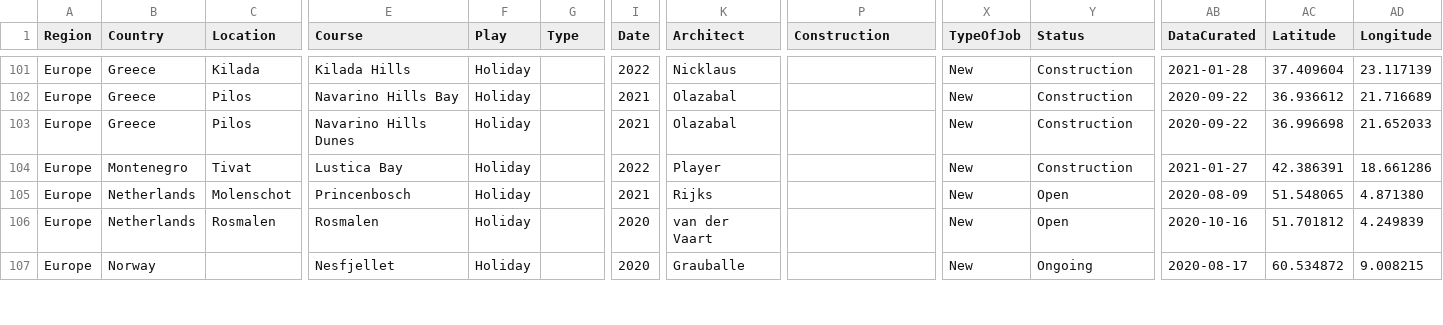
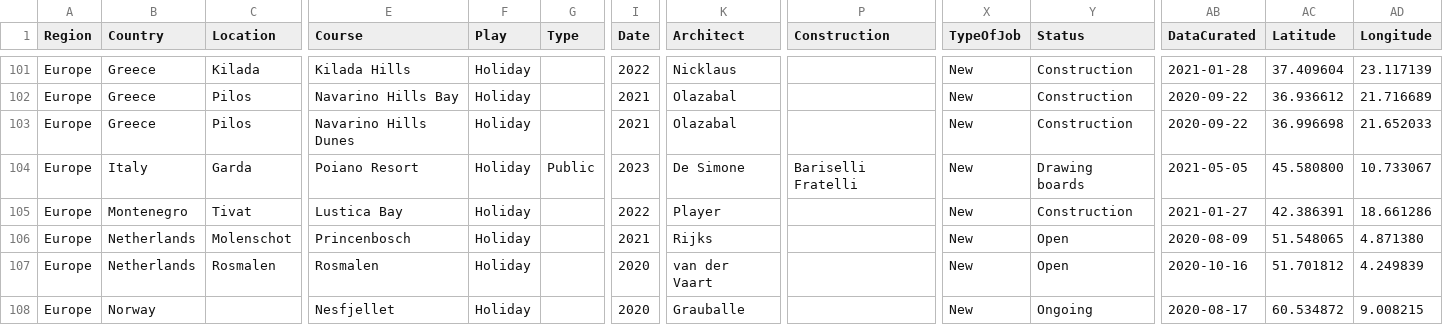
Before and after one commit to stennety/mywebsite, a CSV file: _data/allGolf.csv, drawn as a sheet; only a part is shown, gaps mark what is left out; rows hold the shown columns only; the diff covers the shown part only; the diff names each change by its address in the sheet, - before the commit and + after, or states it on an @@ line.

```diff
--- a/_data/allGolf.csv
+++ b/_data/allGolf.csv
+row 104: Europe | Italy | Garda | Poiano Resort | Holiday | Public | 2023 | De Simone | Bariselli Fratelli | New | Drawing boards | 2021-05-05 | 45.580800 | 10.733067
```
Also changed, not shown: 5 added rows, 1 removed row and 22 edited cells elsewhere in this file.
